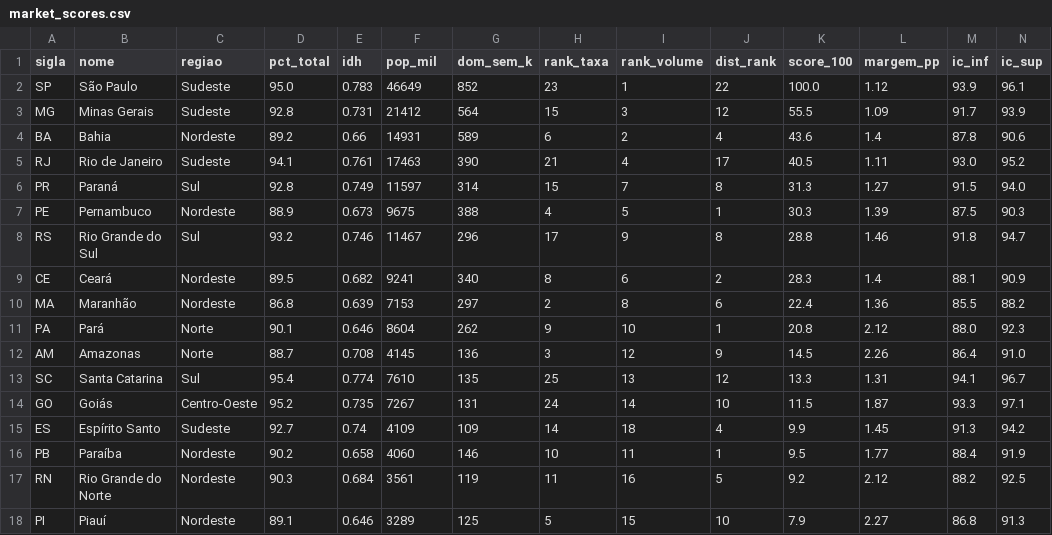
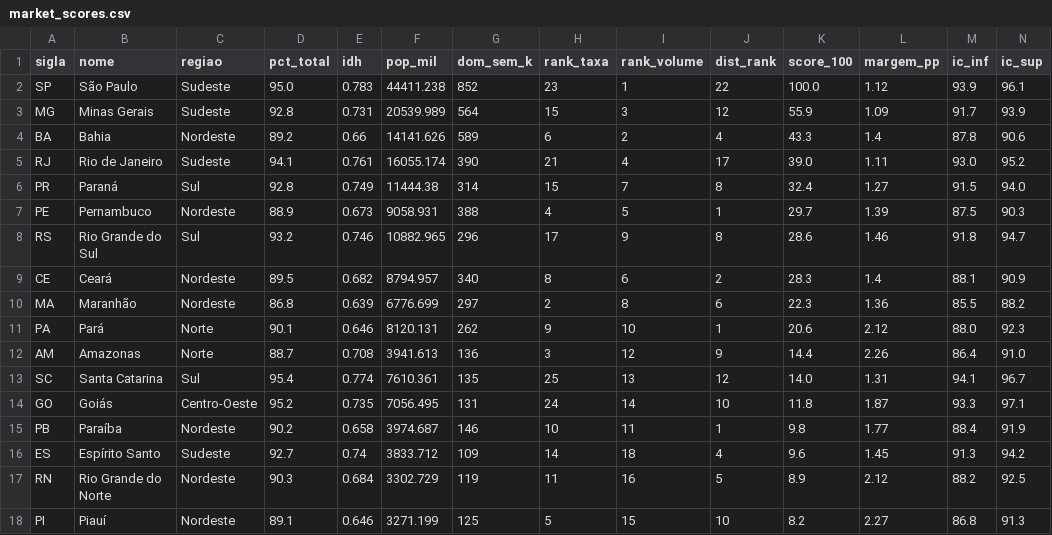
Before and after one commit to HugoLeonardoNz/market-expansion-eda, a CSV file: outputs/market_scores.csv, drawn as a sheet; only a part is shown; the diff covers the shown part only.

```diff
--- a/outputs/market_scores.csv
+++ b/outputs/market_scores.csv
@@ -1,18 +1,18 @@
 sigla,nome,regiao,pct_total,idh,pop_mil,dom_sem_k,rank_taxa,rank_volume,dist_rank,score_100,margem_pp,ic_inf,ic_sup
-SP,São Paulo,Sudeste,95.0,0.783,46649,852,23,1,22,100.0,1.12,93.9,96.1
-MG,Minas Gerais,Sudeste,92.8,0.731,21412,564,15,3,12,55.5,1.09,91.7,93.9
-BA,Bahia,Nordeste,89.2,0.66,14931,589,6,2,4,43.6,1.4,87.8,90.6
-RJ,Rio de Janeiro,Sudeste,94.1,0.761,17463,390,21,4,17,40.5,1.11,93.0,95.2
-PR,Paraná,Sul,92.8,0.749,11597,314,15,7,8,31.3,1.27,91.5,94.0
-PE,Pernambuco,Nordeste,88.9,0.673,9675,388,4,5,1,30.3,1.39,87.5,90.3
-RS,Rio Grande do Sul,Sul,93.2,0.746,11467,296,17,9,8,28.8,1.46,91.8,94.7
-CE,Ceará,Nordeste,89.5,0.682,9241,340,8,6,2,28.3,1.4,88.1,90.9
-MA,Maranhão,Nordeste,86.8,0.639,7153,297,2,8,6,22.4,1.36,85.5,88.2
-PA,Pará,Norte,90.1,0.646,8604,262,9,10,1,20.8,2.12,88.0,92.3
-AM,Amazonas,Norte,88.7,0.708,4145,136,3,12,9,14.5,2.26,86.4,91.0
-SC,Santa Catarina,Sul,95.4,0.774,7610,135,25,13,12,13.3,1.31,94.1,96.7
-GO,Goiás,Centro-Oeste,95.2,0.735,7267,131,24,14,10,11.5,1.87,93.3,97.1
-ES,Espírito Santo,Sudeste,92.7,0.74,4109,109,14,18,4,9.9,1.45,91.3,94.2
-PB,Paraíba,Nordeste,90.2,0.658,4060,146,10,11,1,9.5,1.77,88.4,91.9
-RN,Rio Grande do Norte,Nordeste,90.3,0.684,3561,119,11,16,5,9.2,2.12,88.2,92.5
-PI,Piauí,Nordeste,89.1,0.646,3289,125,5,15,10,7.9,2.27,86.8,91.3
+SP,São Paulo,Sudeste,95.0,0.783,44411.238,852,23,1,22,100.0,1.12,93.9,96.1
+MG,Minas Gerais,Sudeste,92.8,0.731,20539.989,564,15,3,12,55.9,1.09,91.7,93.9
+BA,Bahia,Nordeste,89.2,0.66,14141.626,589,6,2,4,43.3,1.4,87.8,90.6
+RJ,Rio de Janeiro,Sudeste,94.1,0.761,16055.174,390,21,4,17,39.0,1.11,93.0,95.2
+PR,Paraná,Sul,92.8,0.749,11444.38,314,15,7,8,32.4,1.27,91.5,94.0
+PE,Pernambuco,Nordeste,88.9,0.673,9058.931,388,4,5,1,29.7,1.39,87.5,90.3
+RS,Rio Grande do Sul,Sul,93.2,0.746,10882.965,296,17,9,8,28.6,1.46,91.8,94.7
+CE,Ceará,Nordeste,89.5,0.682,8794.957,340,8,6,2,28.3,1.4,88.1,90.9
+MA,Maranhão,Nordeste,86.8,0.639,6776.699,297,2,8,6,22.3,1.36,85.5,88.2
+PA,Pará,Norte,90.1,0.646,8120.131,262,9,10,1,20.6,2.12,88.0,92.3
+AM,Amazonas,Norte,88.7,0.708,3941.613,136,3,12,9,14.4,2.26,86.4,91.0
+SC,Santa Catarina,Sul,95.4,0.774,7610.361,135,25,13,12,14.0,1.31,94.1,96.7
+GO,Goiás,Centro-Oeste,95.2,0.735,7056.495,131,24,14,10,11.8,1.87,93.3,97.1
+PB,Paraíba,Nordeste,90.2,0.658,3974.687,146,10,11,1,9.8,1.77,88.4,91.9
+ES,Espírito Santo,Sudeste,92.7,0.74,3833.712,109,14,18,4,9.6,1.45,91.3,94.2
+RN,Rio Grande do Norte,Nordeste,90.3,0.684,3302.729,119,11,16,5,8.9,2.12,88.2,92.5
+PI,Piauí,Nordeste,89.1,0.646,3271.199,125,5,15,10,8.2,2.27,86.8,91.3
```
Also changed, not shown: 1 added row, 1 removed row and 15 edited cells elsewhere in this file, outputs/top5_recommendation.csv, 16 other files.
